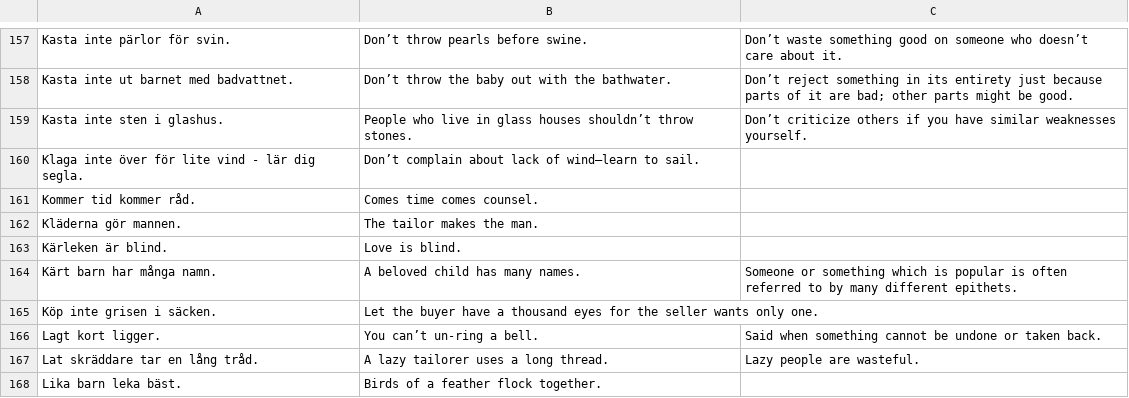
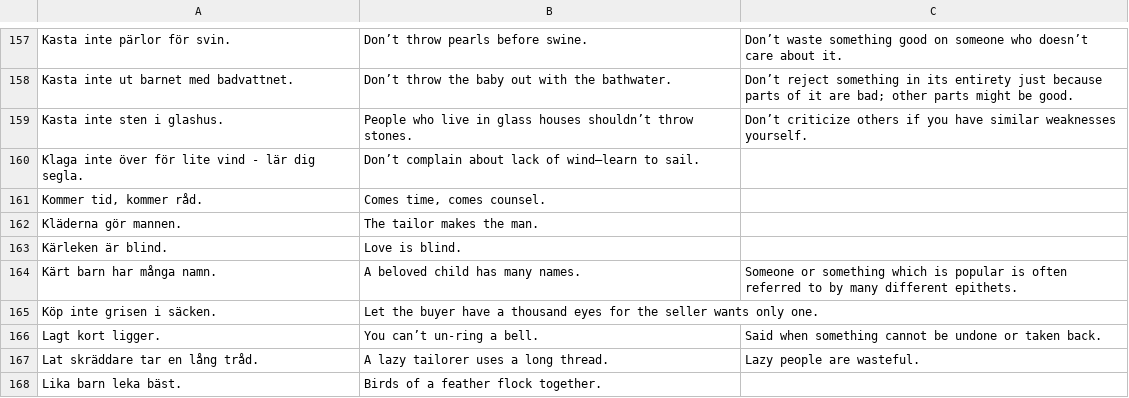
Before and after one commit to svenskan/database, a CSV file: proverbs/database.csv, drawn as a sheet; only a part is shown, gaps mark what is left out.

Commit message:
Update the database

```diff
--- a/proverbs/database.csv
+++ b/proverbs/database.csv
@@ -160,3 +160,3 @@ Kasta inte sten i glashus.,People who live in glass houses shouldn’t throw sto
 Klaga inte över för lite vind - lär dig segla.,Don’t complain about lack of wind—learn to sail.,
-Kommer tid kommer råd.,Comes time comes counsel.,
+"Kommer tid, kommer råd.","Comes time, comes counsel.",
 Kläderna gör mannen.,The tailor makes the man.,
```
Also changed, not shown: 1 other file.
